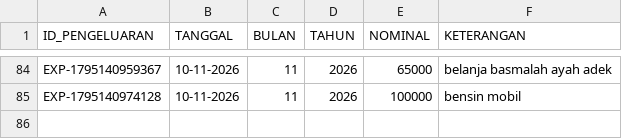
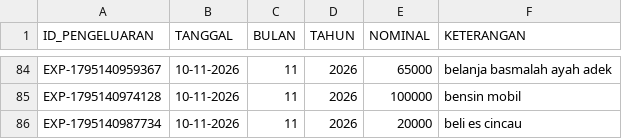
Before and after one commit to ilyasajha5-cpu/like-billing, a CSV file: database_pengeluaran.csv, drawn as a sheet; only a part is shown, gaps mark what is left out; the diff names each change by its address in the sheet, - before the commit and + after, or states it on an @@ line.

Commit message:
Fast-Sync database_pengeluaran.csv

```diff
--- a/database_pengeluaran.csv
+++ b/database_pengeluaran.csv
+row 86: EXP-1795140987734 | 10-11-2026 | 11 | 2026 | 20000 | beli es cincau
```
